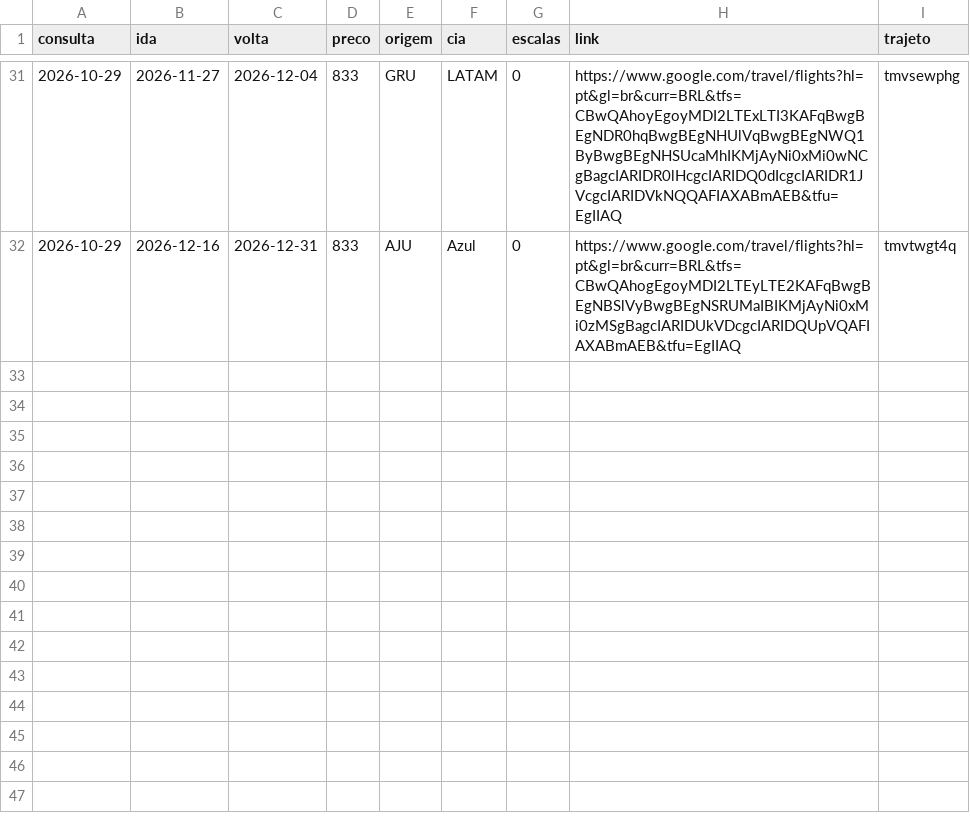
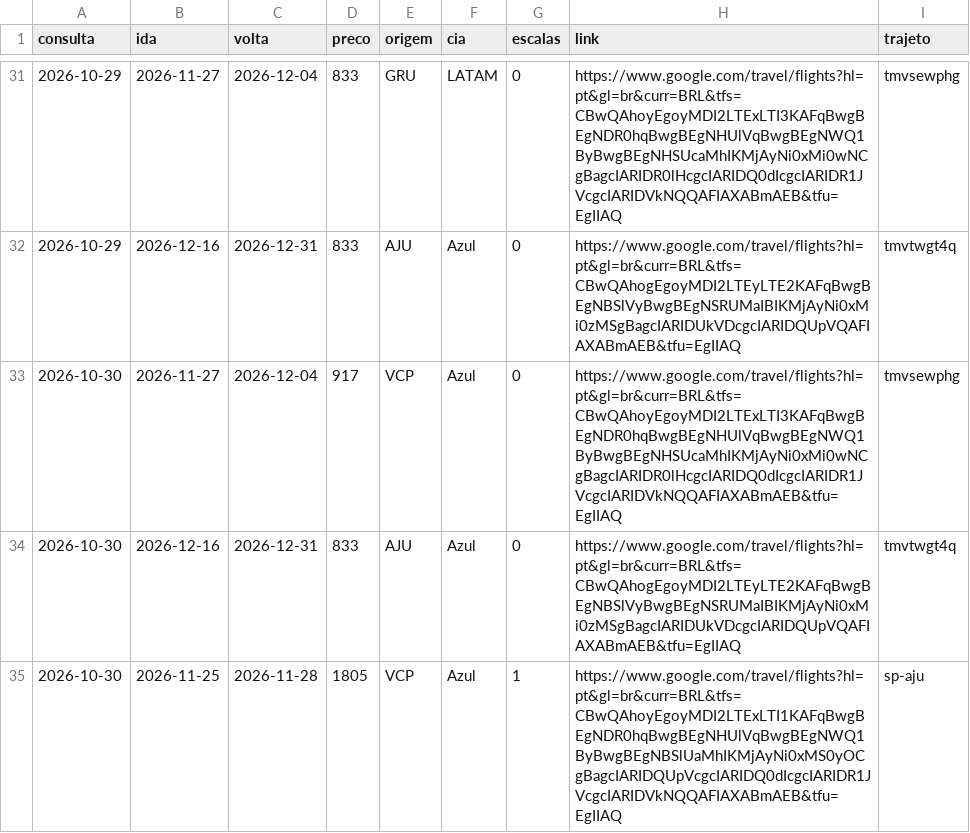
Before and after one commit to FabioGianesella/passagens, a CSV file: historico.csv, drawn as a sheet; only a part is shown, gaps mark what is left out.

Commit message:
atualiza historico

```diff
--- a/historico.csv
+++ b/historico.csv
@@ -32 +32,4 @@ consulta,ida,volta,preco,origem,cia,escalas,link,trajeto
 2026-10-29,2026-12-16,2026-12-31,833,AJU,Azul,0,https://www.google.com/travel/flights?hl=pt&gl=br&curr=BRL&tfs=CBwQAhogEgoyMDI2LTEyLTE2KAFqBwgBEgNBSlVyBwgBEgNSRUMaIBIKMjAyNi0xMi0zMSgBagcIARIDUkVDcgcIARIDQUpVQAFIAXABmAEB&tfu=EgIIAQ,tmvtwgt4q
+2026-10-30,2026-11-27,2026-12-04,917,VCP,Azul,0,https://www.google.com/travel/flights?hl=pt&gl=br&curr=BRL&tfs=CBwQAhoyEgoyMDI2LTExLTI3KAFqBwgBEgNDR0hqBwgBEgNHUlVqBwgBEgNWQ1ByBwgBEgNHSUcaMhIKMjAyNi0xMi0wNCgBagcIARIDR0lHcgcIARIDQ0dIcgcIARIDR1JVcgcIARIDVkNQQAFIAXABmAEB&tfu=EgIIAQ,tmvsewphg
+2026-10-30,2026-12-16,2026-12-31,833,AJU,Azul,0,https://www.google.com/travel/flights?hl=pt&gl=br&curr=BRL&tfs=CBwQAhogEgoyMDI2LTEyLTE2KAFqBwgBEgNBSlVyBwgBEgNSRUMaIBIKMjAyNi0xMi0zMSgBagcIARIDUkVDcgcIARIDQUpVQAFIAXABmAEB&tfu=EgIIAQ,tmvtwgt4q
+2026-10-30,2026-11-25,2026-11-28,1805,VCP,Azul,1,https://www.google.com/travel/flights?hl=pt&gl=br&curr=BRL&tfs=CBwQAhoyEgoyMDI2LTExLTI1KAFqBwgBEgNDR0hqBwgBEgNHUlVqBwgBEgNWQ1ByBwgBEgNBSlUaMhIKMjAyNi0xMS0yOCgBagcIARIDQUpVcgcIARIDQ0dIcgcIARIDR1JVcgcIARIDVkNQQAFIAXABmAEB&tfu=EgIIAQ,sp-aju
```
Also changed, not shown: 1 other file.
